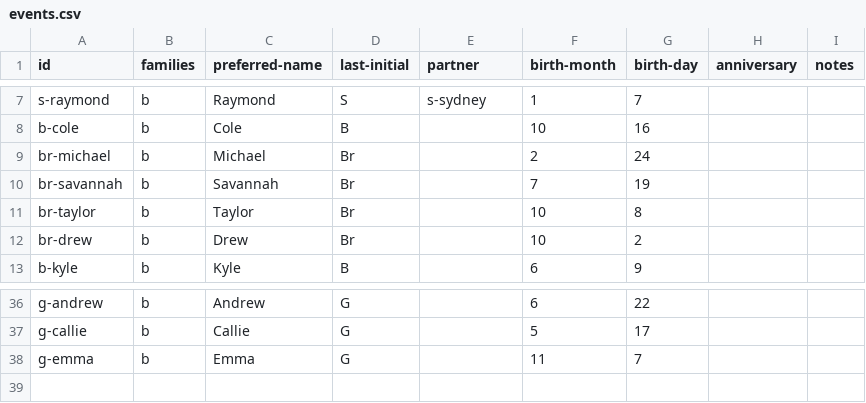
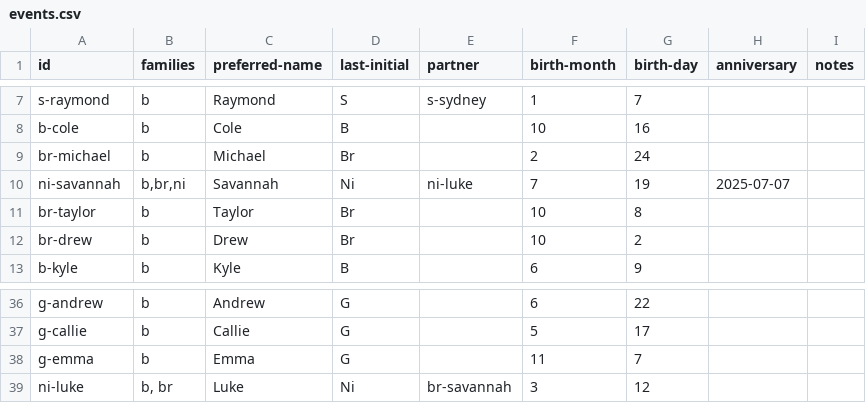
Before and after one commit to jonasbaldwin/baldwins-net, a CSV file: data/events.csv, drawn as a sheet; only a part is shown, gaps mark what is left out.

Commit message:
Savannah wedding add.

```diff
--- a/data/events.csv
+++ b/data/events.csv
@@ -9,3 +9,3 @@ b-cole,b,Cole,B,,10,16,,
 br-michael,b,Michael,Br,,2,24,,
-br-savannah,b,Savannah,Br,,7,19,,
+ni-savannah,"b,br,ni",Savannah,Ni,ni-luke,7,19,2025-07-07,
 br-taylor,b,Taylor,Br,,10,8,,
@@ -38 +38,2 @@ g-callie,b,Callie,G,,5,17,,
 g-emma,b,Emma,G,,11,7,,
+ni-luke,"b, br",Luke,Ni,br-savannah,3,12,,
```
